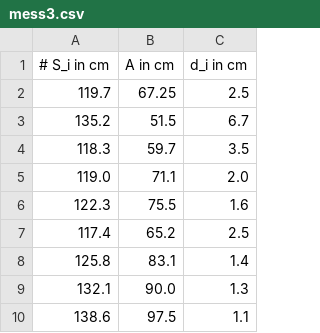
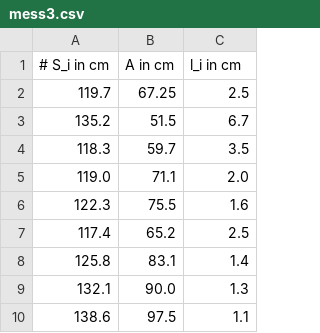
Before and after one commit to RnLe/AP1920-AJRM, a CSV file: V408_GeometrischeOptik/data/mess3.csv, drawn as a sheet.

```diff
--- a/V408_GeometrischeOptik/data/mess3.csv
+++ b/V408_GeometrischeOptik/data/mess3.csv
@@ -1,2 +1,2 @@
-# S_i in cm,    A in cm,    d_i in cm
+# S_i in cm,    A in cm,    l_i in cm
 119.7,  67.25,  2.5
```
Also changed, not shown: 12 other files.
